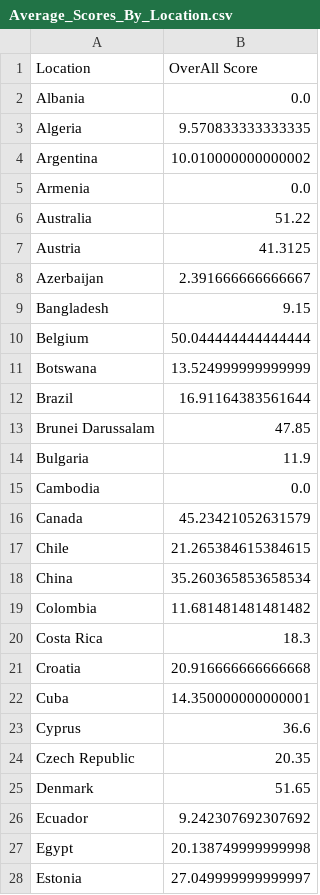
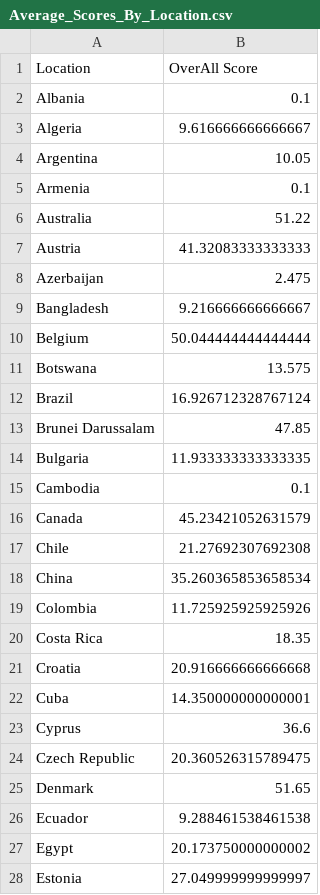
Before and after one commit to Asin9/FIT3179, a CSV file: data/Average_Scores_By_Location.csv, drawn as a sheet; only a part is shown; the diff covers the shown part only.

```diff
--- a/data/Average_Scores_By_Location.csv
+++ b/data/Average_Scores_By_Location.csv
@@ -1,21 +1,21 @@
 Location,OverAll Score
-Albania,0.0
-Algeria,9.570833333333335
-Argentina,10.010000000000002
-Armenia,0.0
+Albania,0.1
+Algeria,9.616666666666667
+Argentina,10.05
+Armenia,0.1
 Australia,51.22
-Austria,41.3125
-Azerbaijan,2.391666666666667
-Bangladesh,9.15
+Austria,41.32083333333333
+Azerbaijan,2.475
+Bangladesh,9.216666666666667
 Belgium,50.044444444444444
-Botswana,13.524999999999999
-Brazil,16.91164383561644
+Botswana,13.575
+Brazil,16.926712328767124
 Brunei Darussalam,47.85
-Bulgaria,11.9
-Cambodia,0.0
+Bulgaria,11.933333333333335
+Cambodia,0.1
 Canada,45.23421052631579
-Chile,21.265384615384615
+Chile,21.27692307692308
 China,35.260365853658534
-Colombia,11.681481481481482
-Costa Rica,18.3
+Colombia,11.725925925925926
+Costa Rica,18.35
 Croatia,20.916666666666668
@@ -23,6 +23,6 @@ Cuba,14.350000000000001
 Cyprus,36.6
-Czech Republic,20.35
+Czech Republic,20.360526315789475
 Denmark,51.65
-Ecuador,9.242307692307692
-Egypt,20.138749999999998
+Ecuador,9.288461538461538
+Egypt,20.173750000000002
 Estonia,27.049999999999997
```
Also changed, not shown: 58 edited cells elsewhere in this file, 1 other file.
